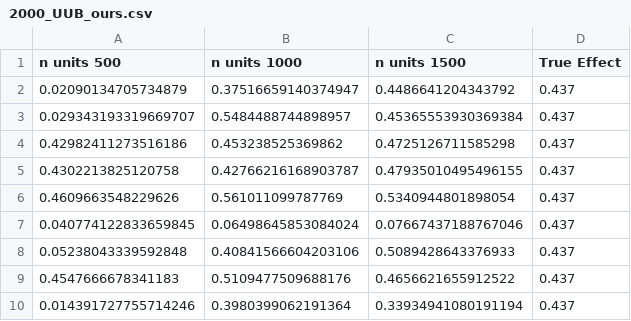
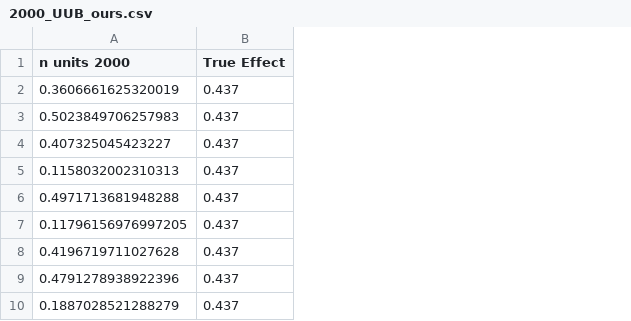
Before and after one commit to yufeng-wu/interference_segregated_graph, a CSV file: main/simulation/result/2000_UUB_ours.csv, drawn as a sheet; only a part is shown; removed rows and columns are numbered as before the commit, all else as after; the diff names each change by its address in the sheet, - before the commit and + after, or states it on an @@ line.

```diff
--- a/main/simulation/result/2000_UUB_ours.csv
+++ b/main/simulation/result/2000_UUB_ours.csv
-column A (n units 500), rows 2-10: 0.02090134705734879 | 0.029343193319669707 | 0.42982411273516186 | 0.4302213825120758 | 0.4609663548229626 | 0.040774122833659845 | 0.05238043339592848 | 0.4547666678341183 | 0.014391727755714246
-column B (n units 1000), rows 2-10: 0.37516659140374947 | 0.5484488744898957 | 0.453238525369862 | 0.42766216168903787 | 0.561011099787769 | 0.06498645853084024 | 0.40841566604203106 | 0.5109477509688176 | 0.3980399062191364
-column C (n units 1500), rows 2-10: 0.4486641204343792 | 0.45365553930369384 | 0.4725126711585298 | 0.47935010495496155 | 0.5340944801898054 | 0.07667437188767046 | 0.5089428643376933 | 0.4656621655912522 | 0.33934941080191194
+column A (n units 2000), rows 2-10: 0.3606661625320019 | 0.5023849706257983 | 0.407325045423227 | 0.1158032002310313 | 0.4971713681948288 | 0.11796156976997205 | 0.4196719711027628 | 0.4791278938922396 | 0.1887028521288279
```
